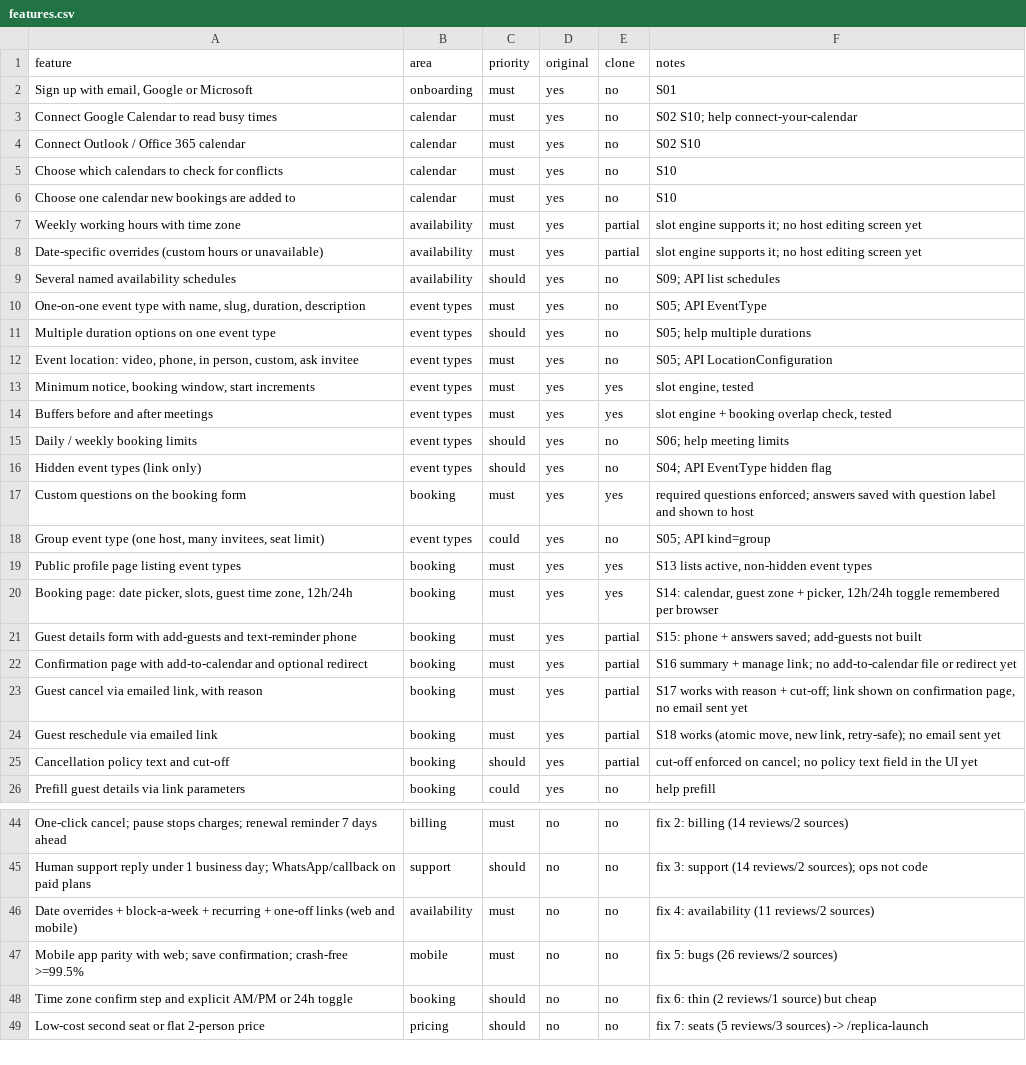
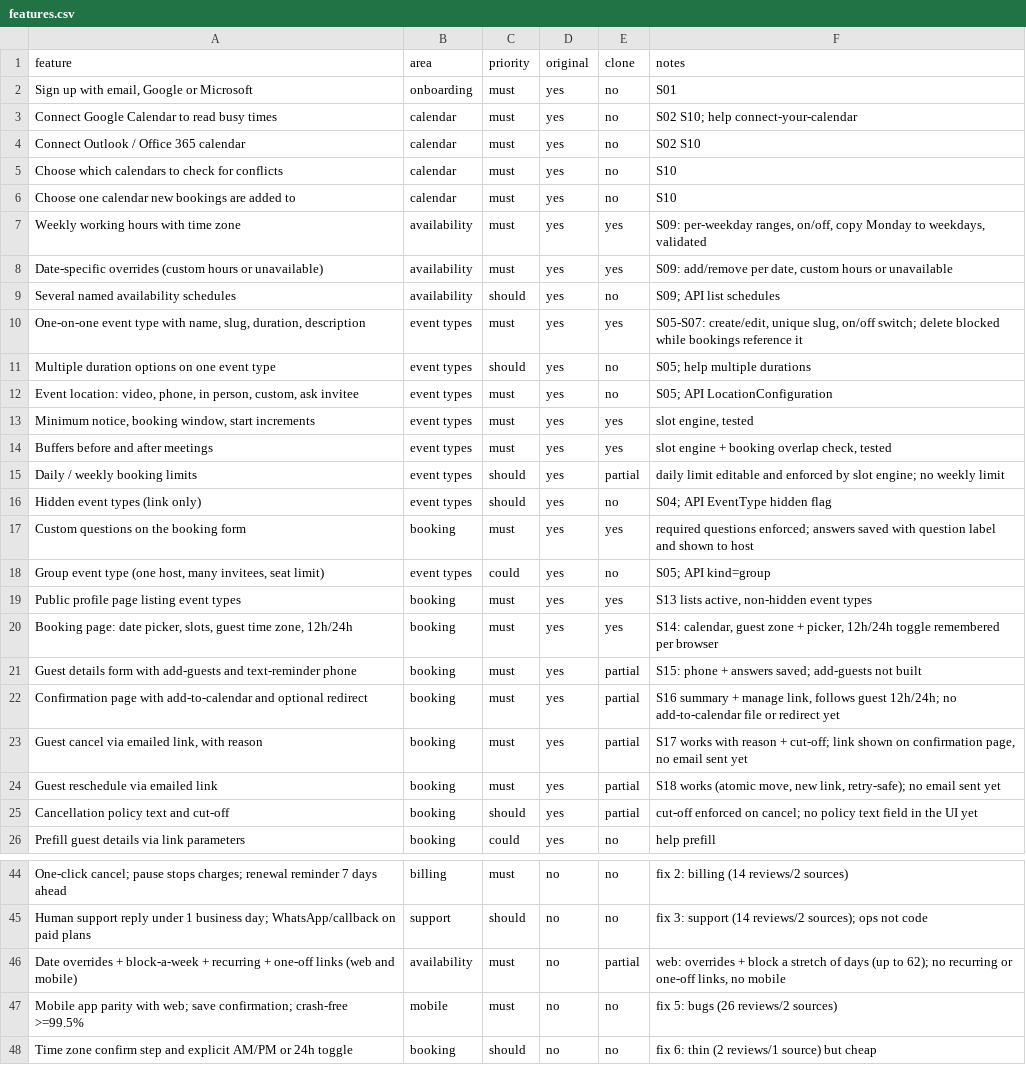
Before and after one commit to marvice-2019/Marvice---calude, a CSV file: replica/features.csv, drawn as a sheet; only a part is shown, gaps mark what is left out; the shorter side is filled out with more unchanged rows.

```diff
--- a/replica/features.csv
+++ b/replica/features.csv
@@ -6,6 +6,6 @@ Choose which calendars to check for conflicts,calendar,must,yes,no,S10
 Choose one calendar new bookings are added to,calendar,must,yes,no,S10
-Weekly working hours with time zone,availability,must,yes,partial,slot engine supports it; no host editing screen yet
-Date-specific overrides (custom hours or unavailable),availability,must,yes,partial,slot engine supports it; no host editing screen yet
+Weekly working hours with time zone,availability,must,yes,yes,"S09: per-weekday ranges, on/off, copy Monday to weekdays, validated"
+Date-specific overrides (custom hours or unavailable),availability,must,yes,yes,"S09: add/remove per date, custom hours or unavailable"
 Several named availability schedules,availability,should,yes,no,S09; API list schedules
-"One-on-one event type with name, slug, duration, description",event types,must,yes,no,S05; API EventType
+"One-on-one event type with name, slug, duration, description",event types,must,yes,yes,"S05-S07: create/edit, unique slug, on/off switch; delete blocked while bookings reference it"
 Multiple duration options on one event type,event types,should,yes,no,S05; help multiple durations
@@ -14,3 +14,3 @@ Multiple duration options on one event type,event types,should,yes,no,S05; help
 Buffers before and after meetings,event types,must,yes,yes,"slot engine + booking overlap check, tested"
-Daily / weekly booking limits,event types,should,yes,no,S06; help meeting limits
+Daily / weekly booking limits,event types,should,yes,partial,daily limit editable and enforced by slot engine; no weekly limit
 Hidden event types (link only),event types,should,yes,no,S04; API EventType hidden flag
@@ -21,3 +21,3 @@ Public profile page listing event types,booking,must,yes,yes,"S13 lists active,
 Guest details form with add-guests and text-reminder phone,booking,must,yes,partial,S15: phone + answers saved; add-guests not built
-Confirmation page with add-to-calendar and optional redirect,booking,must,yes,partial,S16 summary + manage link; no add-to-calendar file or redirect yet
+Confirmation page with add-to-calendar and optional redirect,booking,must,yes,partial,"S16 summary + manage link, follows guest 12h/24h; no add-to-calendar file or redirect yet"
 "Guest cancel via emailed link, with reason",booking,must,yes,partial,"S17 works with reason + cut-off; link shown on confirmation page, no email sent yet"
@@ -45,3 +45,3 @@ One-click cancel; pause stops charges; renewal reminder 7 days ahead,billing,mus
 Human support reply under 1 business day; WhatsApp/callback on paid plans,support,should,no,no,fix 3: support (14 reviews/2 sources); ops not code
-Date overrides + block-a-week + recurring + one-off links (web and mobile),availability,must,no,no,fix 4: availability (11 reviews/2 sources)
+Date overrides + block-a-week + recurring + one-off links (web and mobile),availability,must,no,partial,"web: overrides + block a stretch of days (up to 62); no recurring or one-off links, no mobile"
 Mobile app parity with web; save confirmation; crash-free >=99.5%,mobile,must,no,no,fix 5: bugs (26 reviews/2 sources)
```
Also changed, not shown: 1 other file.
